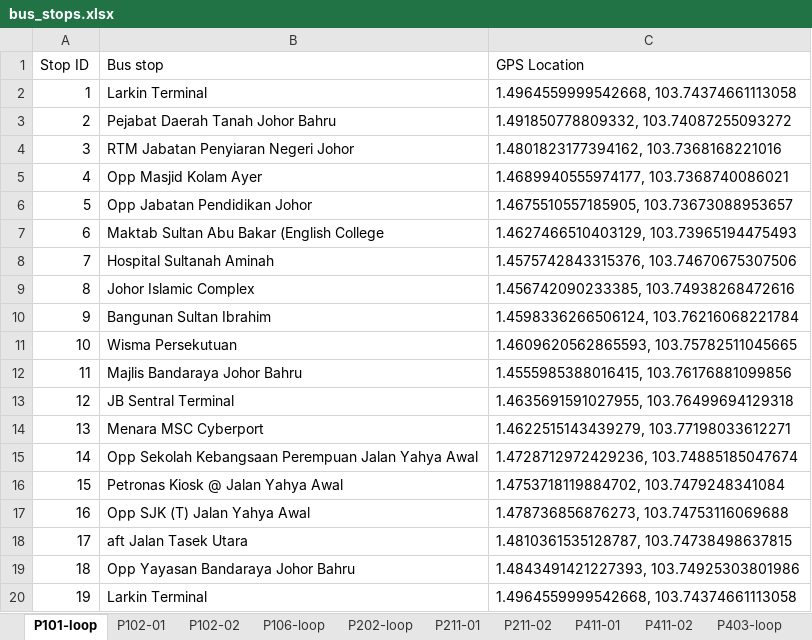
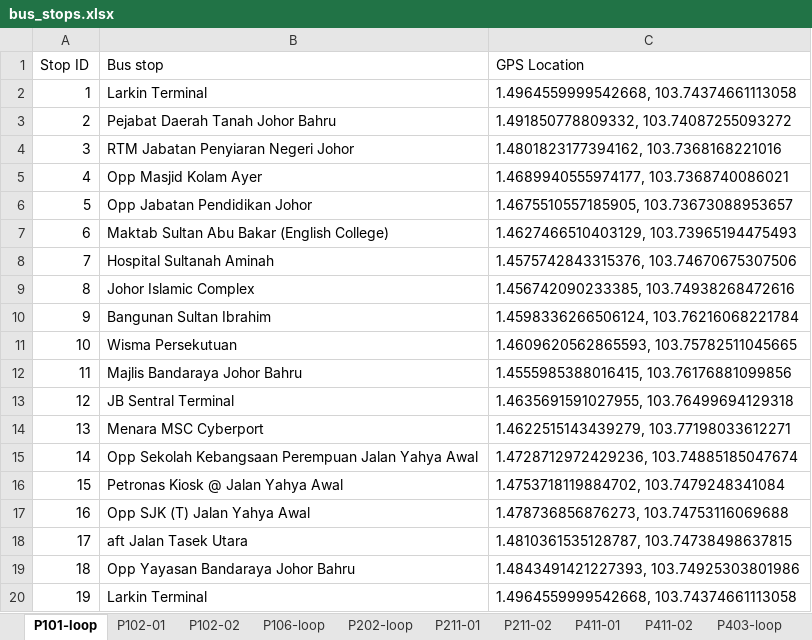
Before and after one commit to huilunang/SIT_AY22-23_CSC1108, an Excel workbook: data/bus_stops.xlsx, sheet P101-loop, drawn as a sheet; values as stored, in another font and other column widths than the file's, no borders; the diff names each change by its address in the sheet, - before the commit and + after, or states it on an @@ line.

```diff
--- a/data/bus_stops.xlsx (sheet P101-loop)
+++ b/data/bus_stops.xlsx (sheet P101-loop)
-B7 (Bus stop): Maktab Sultan Abu Bakar (English College
+B7 (Bus stop): Maktab Sultan Abu Bakar (English College)
```
Also changed, not shown: 5 other files.
